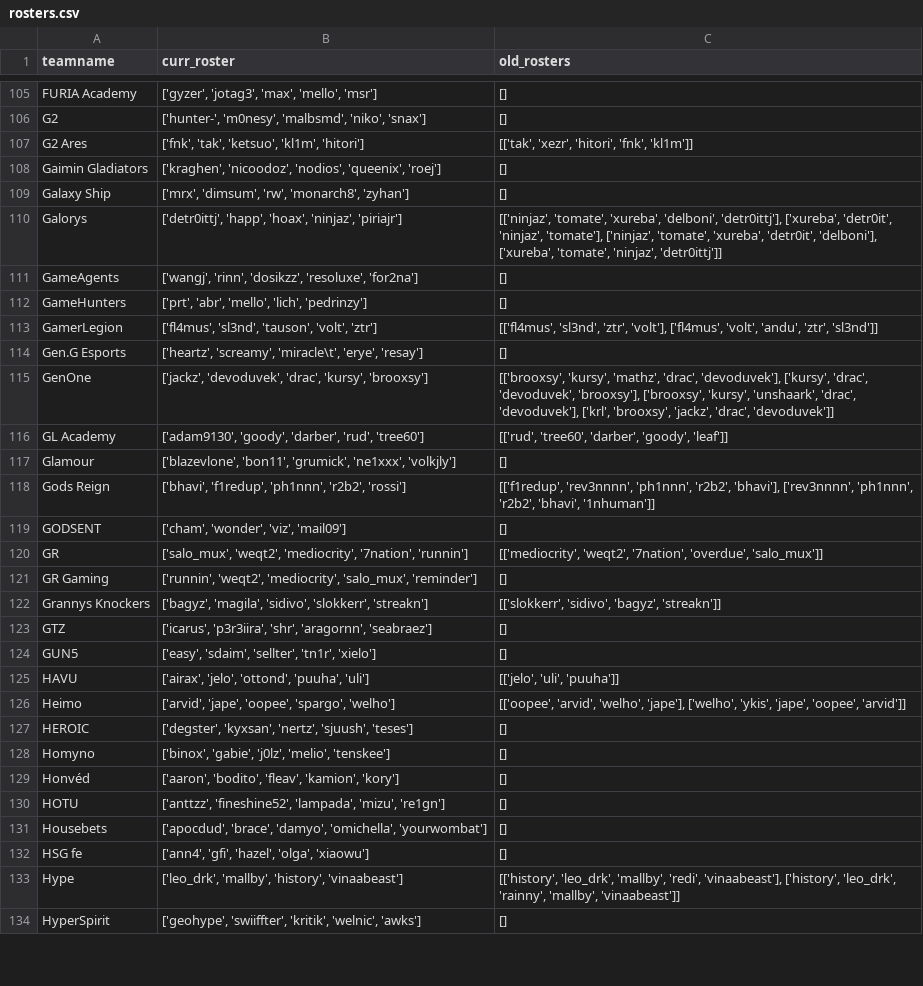
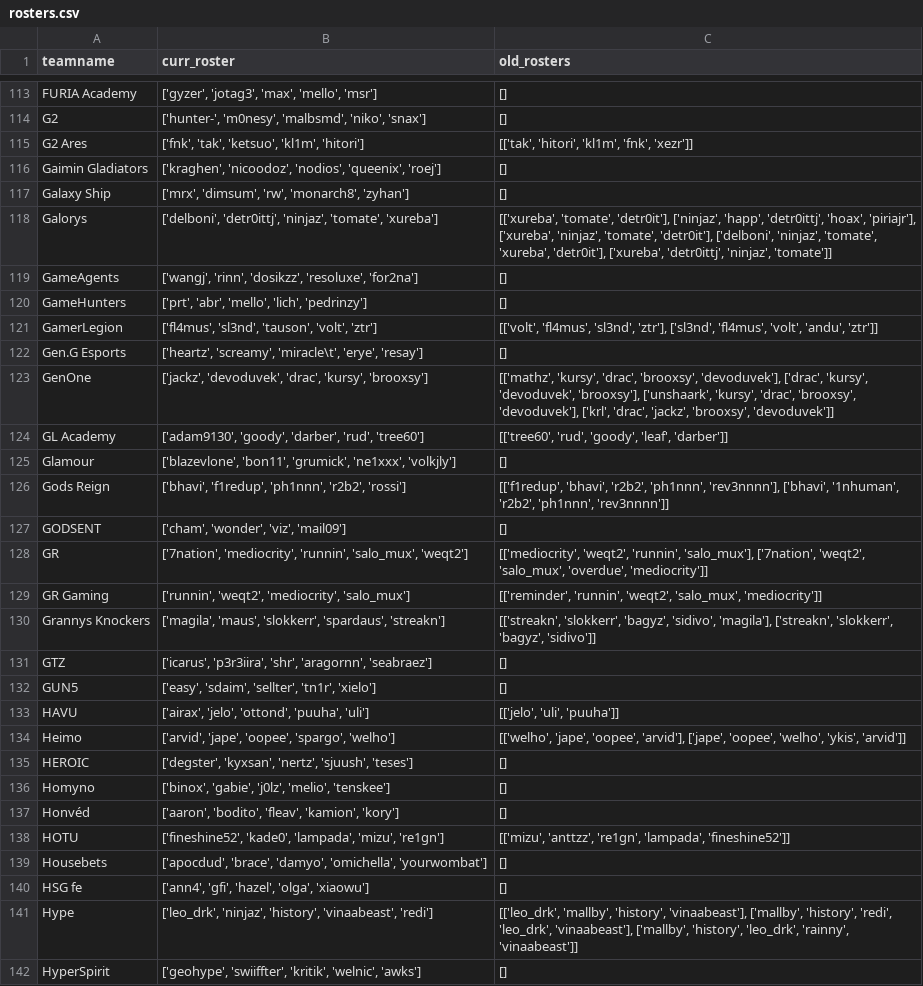
Before and after one commit to debruijn/cs2, a CSV file: combined_cs2_rankings/rosters.csv, drawn as a sheet; only a part is shown, gaps mark what is left out; the diff covers the shown part only.

Commit message:
Updated rosters and teamnames

```diff
--- a/combined_cs2_rankings/rosters.csv
+++ b/combined_cs2_rankings/rosters.csv
@@ -106,18 +114,18 @@ FURIA Academy,"['gyzer', 'jotag3', 'max', 'mello', 'msr']",[]
 G2,"['hunter-', 'm0nesy', 'malbsmd', 'niko', 'snax']",[]
-G2 Ares,"['fnk', 'tak', 'ketsuo', 'kl1m', 'hitori']","[['tak', 'xezr', 'hitori', 'fnk', 'kl1m']]"
+G2 Ares,"['fnk', 'tak', 'ketsuo', 'kl1m', 'hitori']","[['tak', 'hitori', 'kl1m', 'fnk', 'xezr']]"
 Gaimin Gladiators,"['kraghen', 'nicoodoz', 'nodios', 'queenix', 'roej']",[]
 Galaxy Ship,"['mrx', 'dimsum', 'rw', 'monarch8', 'zyhan']",[]
-Galorys,"['detr0ittj', 'happ', 'hoax', 'ninjaz', 'piriajr']","[['ninjaz', 'tomate', 'xureba', 'delboni', 'detr0ittj'], ['xureba', 'detr0it', 'ninjaz', 'tomate'], ['ninjaz', 'tomate', 'xureba', 'detr0it', 'delboni'], ['xureba', 'tomate', 'ninjaz', 'detr0ittj']]"
+Galorys,"['delboni', 'detr0ittj', 'ninjaz', 'tomate', 'xureba']","[['xureba', 'tomate', 'detr0it'], ['ninjaz', 'happ', 'detr0ittj', 'hoax', 'piriajr'], ['xureba', 'ninjaz', 'tomate', 'detr0it'], ['delboni', 'ninjaz', 'tomate', 'xureba', 'detr0it'], ['xureba', 'detr0ittj', 'ninjaz', 'tomate']]"
 GameAgents,"['wangj', 'rinn', 'dosikzz', 'resoluxe', 'for2na']",[]
 GameHunters,"['prt', 'abr', 'mello', 'lich', 'pedrinzy']",[]
-GamerLegion,"['fl4mus', 'sl3nd', 'tauson', 'volt', 'ztr']","[['fl4mus', 'sl3nd', 'ztr', 'volt'], ['fl4mus', 'volt', 'andu', 'ztr', 'sl3nd']]"
+GamerLegion,"['fl4mus', 'sl3nd', 'tauson', 'volt', 'ztr']","[['volt', 'fl4mus', 'sl3nd', 'ztr'], ['sl3nd', 'fl4mus', 'volt', 'andu', 'ztr']]"
 Gen.G Esports,"['heartz', 'screamy', 'miracle\t', 'erye', 'resay']",[]
-GenOne,"['jackz', 'devoduvek', 'drac', 'kursy', 'brooxsy']","[['brooxsy', 'kursy', 'mathz', 'drac', 'devoduvek'], ['kursy', 'drac', 'devoduvek', 'brooxsy'], ['brooxsy', 'kursy', 'unshaark', 'drac', 'devoduvek'], ['krl', 'brooxsy', 'jackz', 'drac', 'devoduvek']]"
-GL Academy,"['adam9130', 'goody', 'darber', 'rud', 'tree60']","[['rud', 'tree60', 'darber', 'goody', 'leaf']]"
+GenOne,"['jackz', 'devoduvek', 'drac', 'kursy', 'brooxsy']","[['mathz', 'kursy', 'drac', 'brooxsy', 'devoduvek'], ['drac', 'kursy', 'devoduvek', 'brooxsy'], ['unshaark', 'kursy', 'drac', 'brooxsy', 'devoduvek'], ['krl', 'drac', 'jackz', 'brooxsy', 'devoduvek']]"
+GL Academy,"['adam9130', 'goody', 'darber', 'rud', 'tree60']","[['tree60', 'rud', 'goody', 'leaf', 'darber']]"
 Glamour,"['blazevlone', 'bon11', 'grumick', 'ne1xxx', 'volkjly']",[]
-Gods Reign,"['bhavi', 'f1redup', 'ph1nnn', 'r2b2', 'rossi']","[['f1redup', 'rev3nnnn', 'ph1nnn', 'r2b2', 'bhavi'], ['rev3nnnn', 'ph1nnn', 'r2b2', 'bhavi', '1nhuman']]"
+Gods Reign,"['bhavi', 'f1redup', 'ph1nnn', 'r2b2', 'rossi']","[['f1redup', 'bhavi', 'r2b2', 'ph1nnn', 'rev3nnnn'], ['bhavi', '1nhuman', 'r2b2', 'ph1nnn', 'rev3nnnn']]"
 GODSENT,"['cham', 'wonder', 'viz', 'mail09']",[]
-GR,"['salo_mux', 'weqt2', 'mediocrity', '7nation', 'runnin']","[['mediocrity', 'weqt2', '7nation', 'overdue', 'salo_mux']]"
-GR Gaming,"['runnin', 'weqt2', 'mediocrity', 'salo_mux', 'reminder']",[]
-Grannys Knockers,"['bagyz', 'magila', 'sidivo', 'slokkerr', 'streakn']","[['slokkerr', 'sidivo', 'bagyz', 'streakn']]"
+GR,"['7nation', 'mediocrity', 'runnin', 'salo_mux', 'weqt2']","[['mediocrity', 'weqt2', 'runnin', 'salo_mux'], ['7nation', 'weqt2', 'salo_mux', 'overdue', 'mediocrity']]"
+GR Gaming,"['runnin', 'weqt2', 'mediocrity', 'salo_mux']","[['reminder', 'runnin', 'weqt2', 'salo_mux', 'mediocrity']]"
+Grannys Knockers,"['magila', 'maus', 'slokkerr', 'spardaus', 'streakn']","[['streakn', 'slokkerr', 'bagyz', 'sidivo', 'magila'], ['streakn', 'slokkerr', 'bagyz', 'sidivo']]"
 GTZ,"['icarus', 'p3r3iira', 'shr', 'aragornn', 'seabraez']",[]
@@ -125,3 +133,3 @@ GUN5,"['easy', 'sdaim', 'sellter', 'tn1r', 'xielo']",[]
 HAVU,"['airax', 'jelo', 'ottond', 'puuha', 'uli']","[['jelo', 'uli', 'puuha']]"
-Heimo,"['arvid', 'jape', 'oopee', 'spargo', 'welho']","[['oopee', 'arvid', 'welho', 'jape'], ['welho', 'ykis', 'jape', 'oopee', 'arvid']]"
+Heimo,"['arvid', 'jape', 'oopee', 'spargo', 'welho']","[['welho', 'jape', 'oopee', 'arvid'], ['jape', 'oopee', 'welho', 'ykis', 'arvid']]"
 HEROIC,"['degster', 'kyxsan', 'nertz', 'sjuush', 'teses']",[]
@@ -129,6 +137,6 @@ Homyno,"['binox', 'gabie', 'j0lz', 'melio', 'tenskee']",[]
 Honvéd,"['aaron', 'bodito', 'fleav', 'kamion', 'kory']",[]
-HOTU,"['anttzz', 'fineshine52', 'lampada', 'mizu', 're1gn']",[]
+HOTU,"['fineshine52', 'kade0', 'lampada', 'mizu', 're1gn']","[['mizu', 'anttzz', 're1gn', 'lampada', 'fineshine52']]"
 Housebets,"['apocdud', 'brace', 'damyo', 'omichella', 'yourwombat']",[]
 HSG fe,"['ann4', 'gfi', 'hazel', 'olga', 'xiaowu']",[]
-Hype,"['leo_drk', 'mallby', 'history', 'vinaabeast']","[['history', 'leo_drk', 'mallby', 'redi', 'vinaabeast'], ['history', 'leo_drk', 'rainny', 'mallby', 'vinaabeast']]"
+Hype,"['leo_drk', 'ninjaz', 'history', 'vinaabeast', 'redi']","[['leo_drk', 'mallby', 'history', 'vinaabeast'], ['mallby', 'history', 'redi', 'leo_drk', 'vinaabeast'], ['mallby', 'history', 'leo_drk', 'rainny', 'vinaabeast']]"
 HyperSpirit,"['geohype', 'swiiffter', 'kritik', 'welnic', 'awks']",[]
```
Also changed, not shown: 15 added rows and 137 edited cells elsewhere in this file, combined_cs2_rankings/teamname_mapping.csv.
